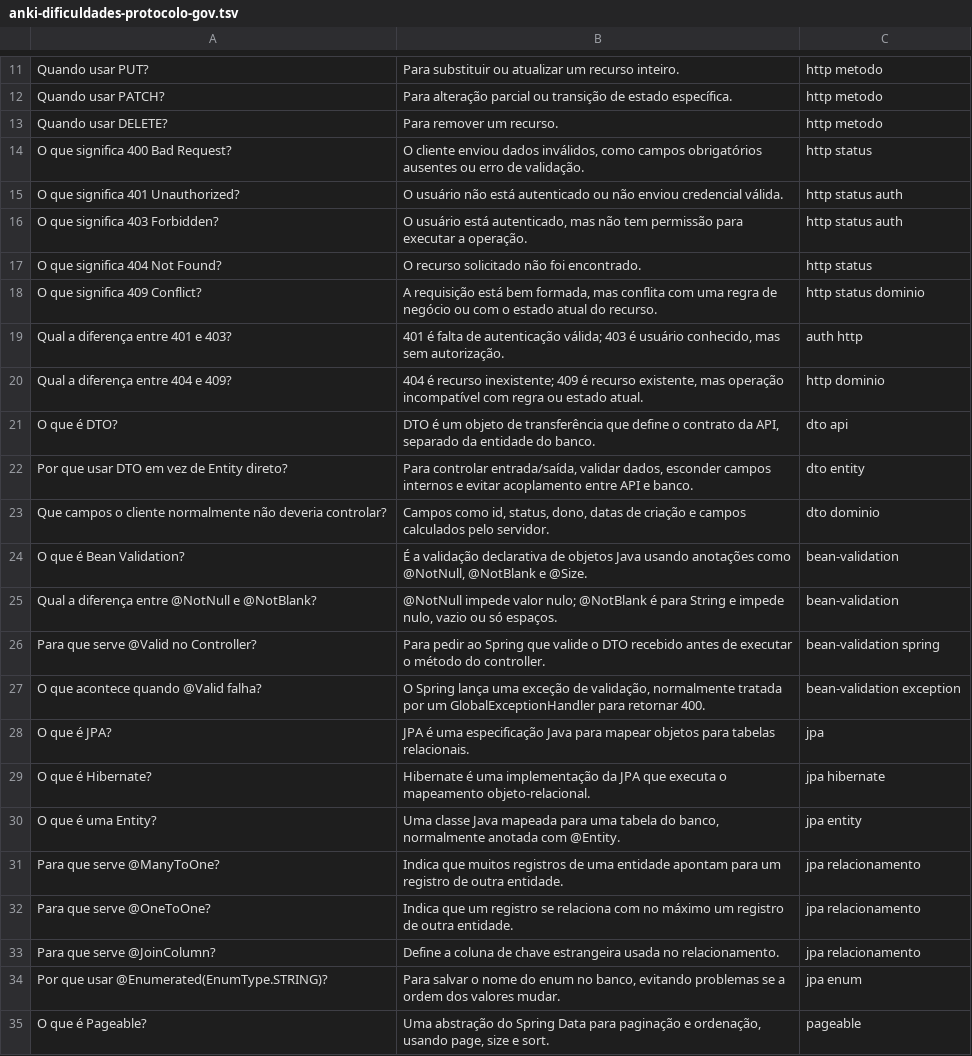
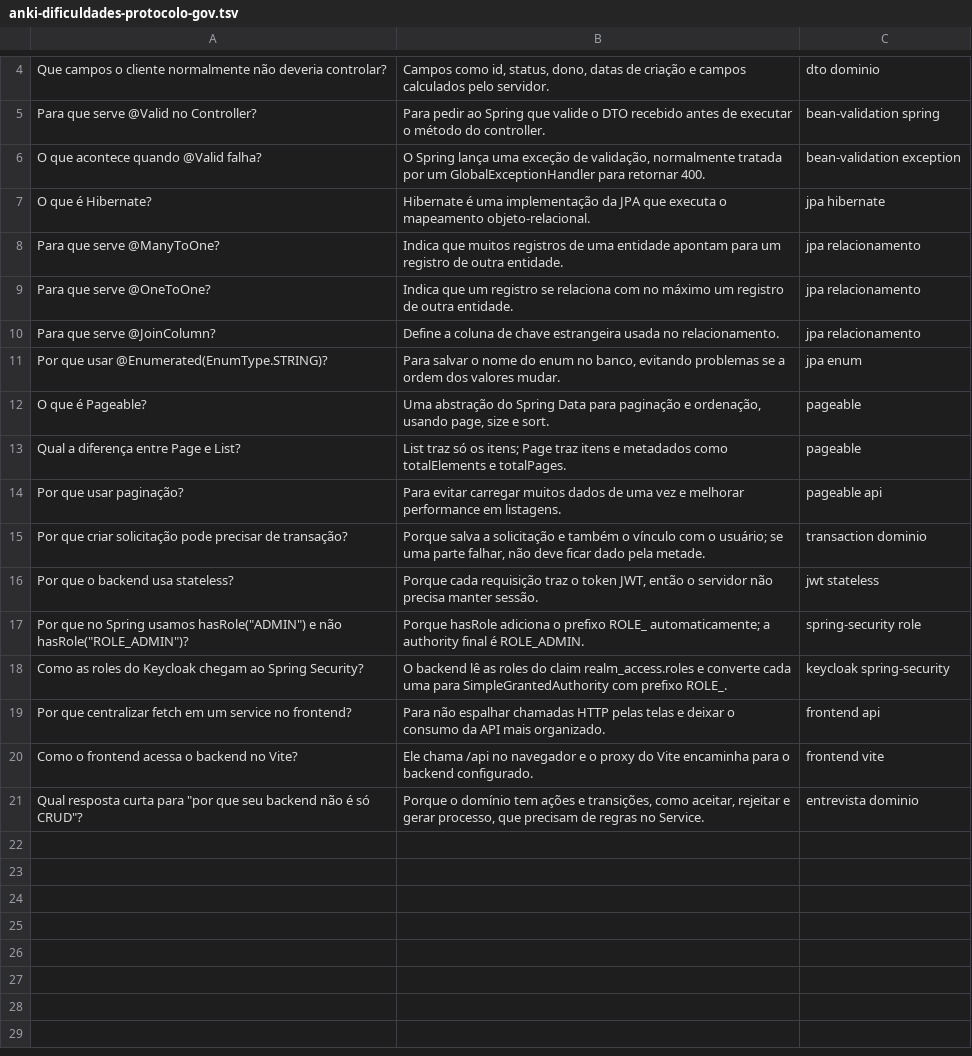
Before and after one commit to franciscodelgaudio/protocolo-gov, a TSV file: docs/anki-dificuldades-protocolo-gov.tsv, drawn as a sheet; only a part is shown, gaps mark what is left out; the shorter side is filled out with more unchanged rows; the diff covers the shown part only; the diff names each change by its address in the sheet, - before the commit and + after, or states it on an @@ line.

```diff
--- a/docs/anki-dificuldades-protocolo-gov.tsv
+++ b/docs/anki-dificuldades-protocolo-gov.tsv
-row 11: Quando usar PUT? | Para substituir ou atualizar um recurso inteiro. | http metodo
-row 12: Quando usar PATCH? | Para alteração parcial ou transição de estado específica. | http metodo
-row 13: Quando usar DELETE? | Para remover um recurso. | http metodo
-row 14: O que significa 400 Bad Request? | O cliente enviou dados inválidos, como campos obrigatórios ausentes ou erro de validação. | http status
-row 15: O que significa 401 Unauthorized? | O usuário não está autenticado ou não enviou credencial válida. | http status auth
-row 16: O que significa 403 Forbidden? | O usuário está autenticado, mas não tem permissão para executar a operação. | http status auth
-row 17: O que significa 404 Not Found? | O recurso solicitado não foi encontrado. | http status
-row 18: O que significa 409 Conflict? | A requisição está bem formada, mas conflita com uma regra de negócio ou com o estado atual do recurso. | http status dominio
-row 19: Qual a diferença entre 401 e 403? | 401 é falta de autenticação válida; 403 é usuário conhecido, mas sem autorização. | auth http
-row 20: Qual a diferença entre 404 e 409? | 404 é recurso inexistente; 409 é recurso existente, mas operação incompatível com regra ou estado atual. | http dominio
-row 21: O que é DTO? | DTO é um objeto de transferência que define o contrato da API, separado da entidade do banco. | dto api
-row 22: Por que usar DTO em vez de Entity direto? | Para controlar entrada/saída, validar dados, esconder campos internos e evitar acoplamento entre API e banco. | dto entity
-row 24: O que é Bean Validation? | É a validação declarativa de objetos Java usando anotações como @NotNull, @NotBlank e @Size. | bean-validation
-row 25: Qual a diferença entre @NotNull e @NotBlank? | @NotNull impede valor nulo; @NotBlank é para String e impede nulo, vazio ou só espaços. | bean-validation
-row 28: O que é JPA? | JPA é uma especificação Java para mapear objetos para tabelas relacionais. | jpa
-row 30: O que é uma Entity? | Uma classe Java mapeada para uma tabela do banco, normalmente anotada com @Entity. | jpa entity
```
Also changed, not shown: 22 removed rows elsewhere in this file, 3 other files.
